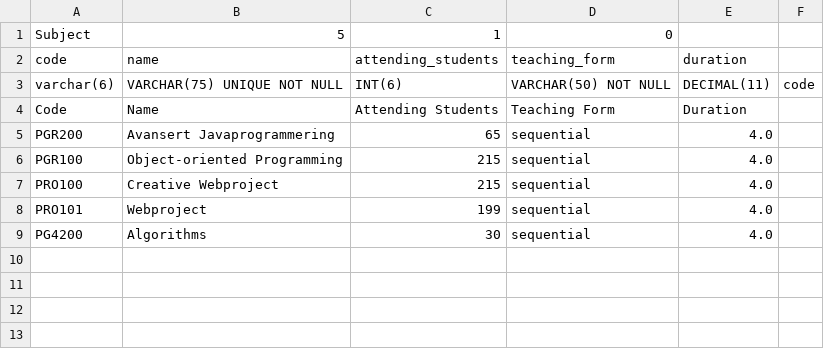
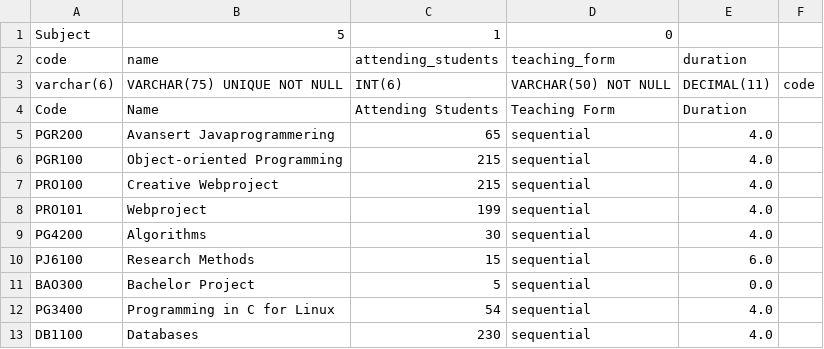
Before and after one commit to bjornosal/pgr200_assignment2, a CSV file: src/files/database files/subject.csv, drawn as a sheet.

Commit message:
Added multiple fields in files. Added temporary fix for resultformat by adding spaces in lecturer_in_subject file

```diff
--- a/src/files/database files/subject.csv
+++ b/src/files/database files/subject.csv
@@ -9 +9,5 @@ PRO101;Webproject;199;sequential;4.0
 PG4200;Algorithms;30;sequential;4.0
+PJ6100;Research Methods;15;sequential;6.0
+BAO300;Bachelor Project;5;sequential;0.0
+PG3400;Programming in C for Linux;54;sequential;4.0
+DB1100;Databases;230;sequential;4.0
```
Also changed, not shown: src/files/database files/lecturer_in_subject.csv, 3 other files.
